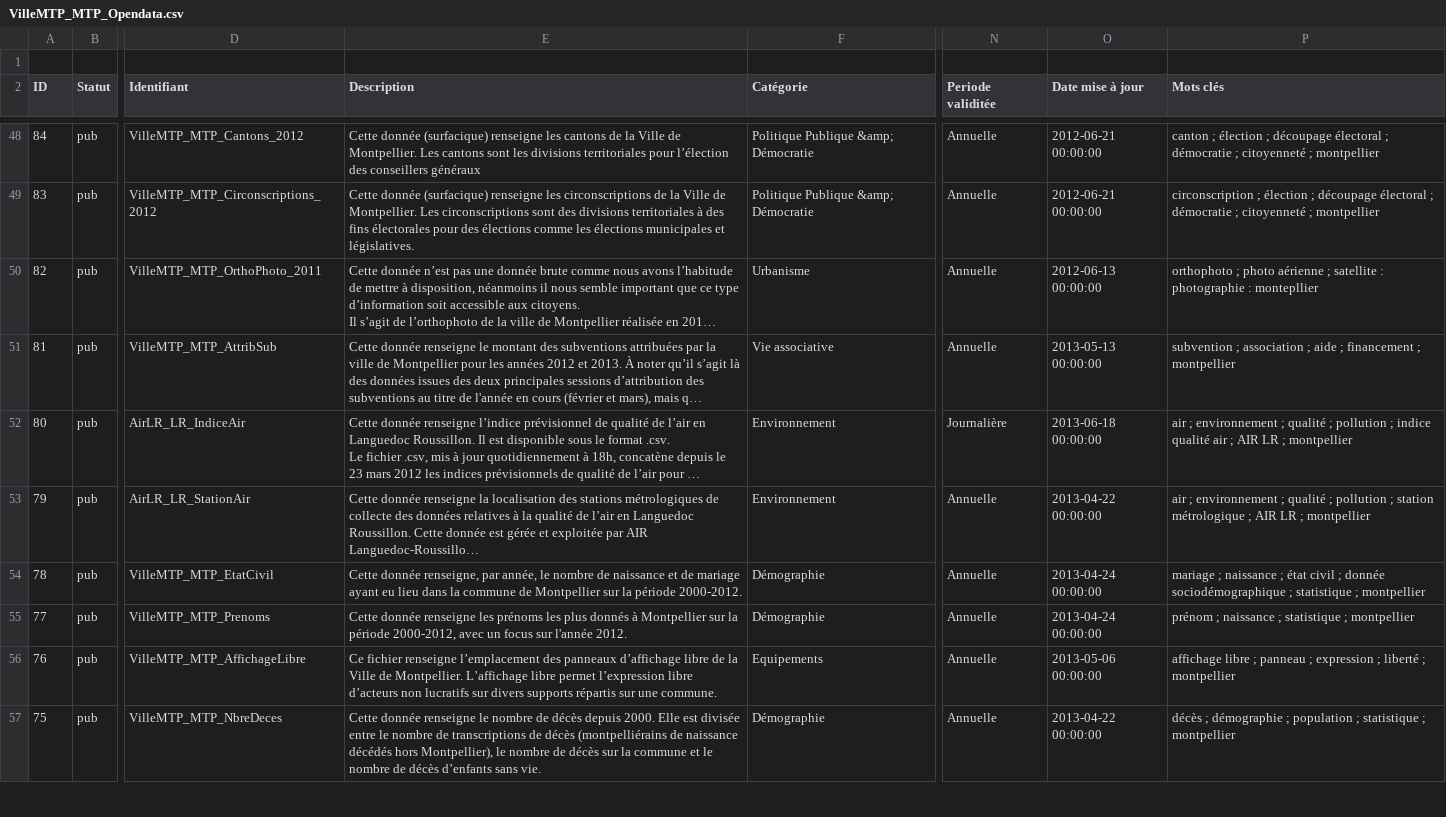
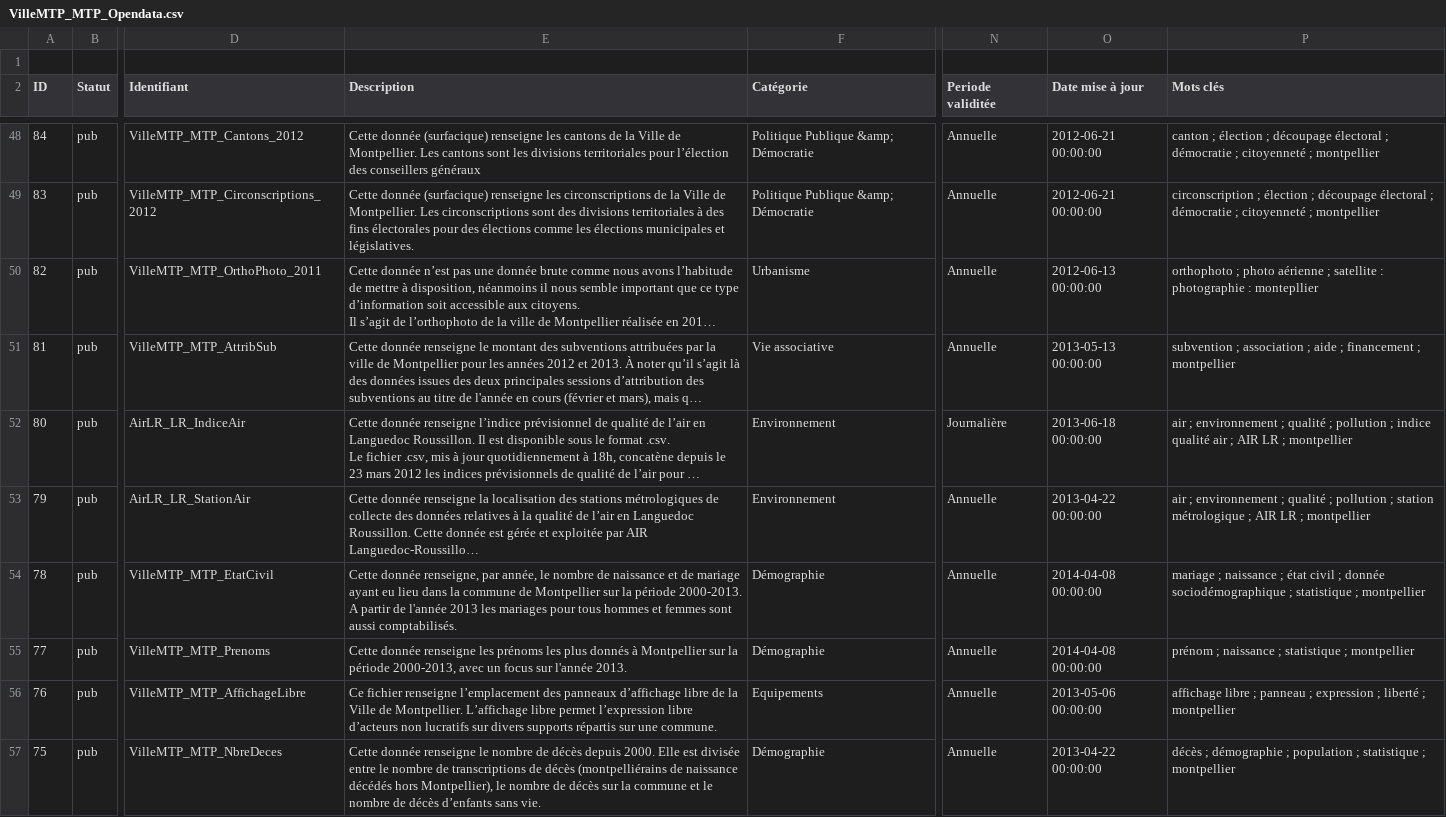
Before and after one commit to jimmy1708/Opendata, a CSV file: VilleMTP_MTP_Opendata/VilleMTP_MTP_Opendata.csv, drawn as a sheet; only a part is shown, gaps mark what is left out; long unchanged cells end in …; the diff names each change by its address in the sheet, - before the commit and + after, or states it on an @@ line.

```diff
--- a/VilleMTP_MTP_Opendata/VilleMTP_MTP_Opendata.csv
+++ b/VilleMTP_MTP_Opendata/VilleMTP_MTP_Opendata.csv
-E54 (Description): …la période 2000-2012.
+E54 (Description): …la période 2000-2013. A partir de l'année 2013 les mariages pour tous hommes et femmes sont aussi comptabilisés.
-O54:O55 (Date mise à jour): 2013-04-24 00:00:00
+O54:O55 (Date mise à jour): 2014-04-08 00:00:00
-E55 (Description): …la période 2000-2012, avec un focus sur l'année 2012.
+E55 (Description): …la période 2000-2013, avec un focus sur l'année 2013.
```
Also changed, not shown: VilleMTP_MTP_EtatCivil/VilleMTP_MTP_EtatCivil.csv, VilleMTP_MTP_Prenoms/VilleMTP_MTP_Prenoms.csv, 8 other files.
